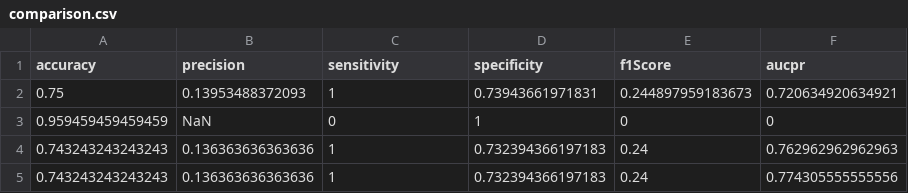
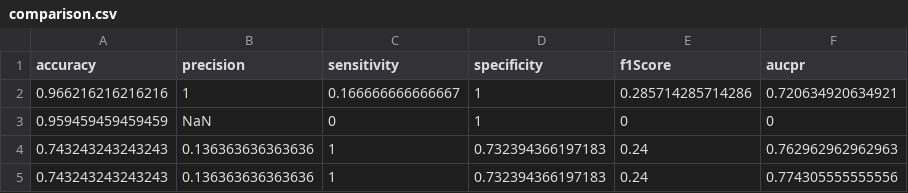
Before and after one commit to matthias-pichler/kMRCD, a CSV file: tables/lymphography/comparison.csv, drawn as a sheet.

```diff
--- a/tables/lymphography/comparison.csv
+++ b/tables/lymphography/comparison.csv
@@ -1,3 +1,3 @@
 accuracy,precision,sensitivity,specificity,f1Score,aucpr
-0.75,0.13953488372093,1,0.73943661971831,0.244897959183673,0.720634920634921
+0.966216216216216,1,0.166666666666667,1,0.285714285714286,0.720634920634921
 0.959459459459459,NaN,0,1,0,0
```
Also changed, not shown: 1 other file.
